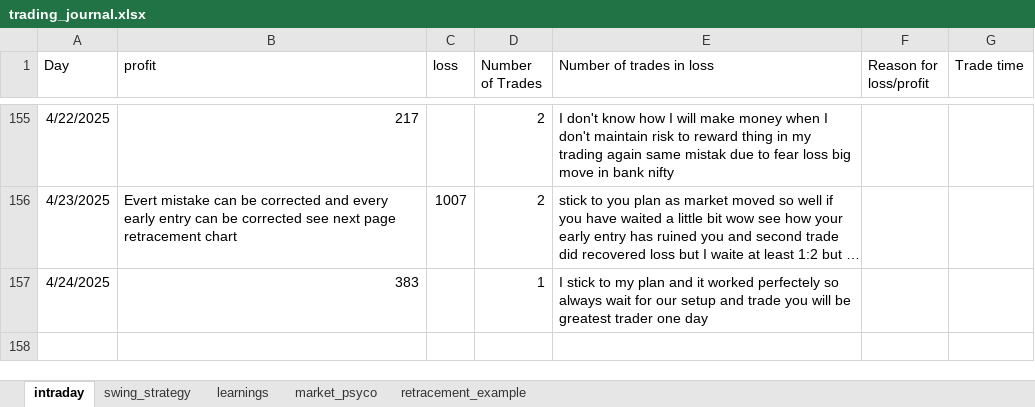
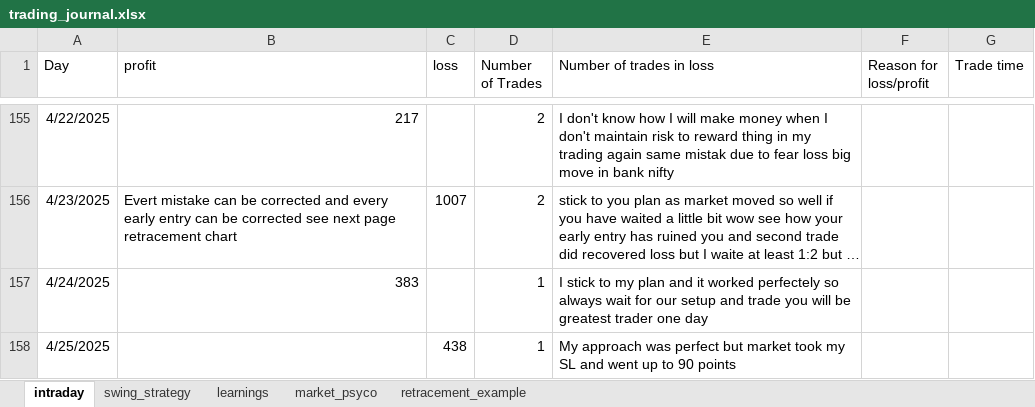
Before and after one commit to bikennepal/journel, an Excel workbook: trading_journal.xlsx, sheet intraday, drawn as a sheet; only a part is shown, gaps mark what is left out; long unchanged cells end in …; values as stored, in another font and other column widths than the file's, no borders; the diff names each change by its address in the sheet, - before the commit and + after, or states it on an @@ line.

Commit message:
Add files via upload

```diff
--- a/trading_journal.xlsx (sheet intraday)
+++ b/trading_journal.xlsx (sheet intraday)
+row 158: 4/25/2025 |  | 438 | 1 | My approach was perfect but market took my SL and went up to 90 points
```
